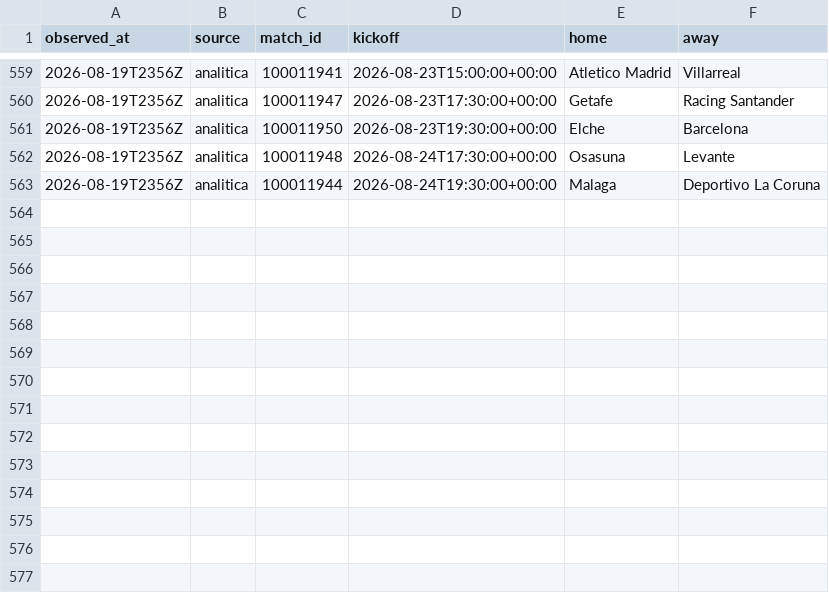
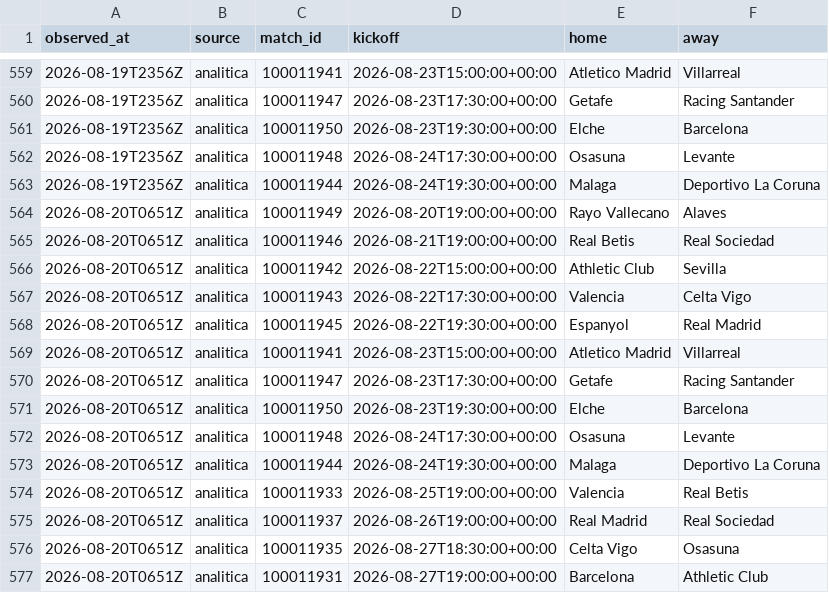
Before and after one commit to OrsM/liga_five_guys, a CSV file: data/tidy/fixtures.csv, drawn as a sheet; only a part is shown, gaps mark what is left out; the diff names each change by its address in the sheet, - before the commit and + after, or states it on an @@ line.

```diff
--- a/data/tidy/fixtures.csv
+++ b/data/tidy/fixtures.csv
+row 564: 2026-08-20T0651Z | analitica | 100011949 | 2026-08-20T19:00:00+00:00 | Rayo Vallecano | Alaves
+row 565: 2026-08-20T0651Z | analitica | 100011946 | 2026-08-21T19:00:00+00:00 | Real Betis | Real Sociedad
+row 566: 2026-08-20T0651Z | analitica | 100011942 | 2026-08-22T15:00:00+00:00 | Athletic Club | Sevilla
+row 567: 2026-08-20T0651Z | analitica | 100011943 | 2026-08-22T17:30:00+00:00 | Valencia | Celta Vigo
+row 568: 2026-08-20T0651Z | analitica | 100011945 | 2026-08-22T19:30:00+00:00 | Espanyol | Real Madrid
+row 569: 2026-08-20T0651Z | analitica | 100011941 | 2026-08-23T15:00:00+00:00 | Atletico Madrid | Villarreal
+row 570: 2026-08-20T0651Z | analitica | 100011947 | 2026-08-23T17:30:00+00:00 | Getafe | Racing Santander
+row 571: 2026-08-20T0651Z | analitica | 100011950 | 2026-08-23T19:30:00+00:00 | Elche | Barcelona
+row 572: 2026-08-20T0651Z | analitica | 100011948 | 2026-08-24T17:30:00+00:00 | Osasuna | Levante
+row 573: 2026-08-20T0651Z | analitica | 100011944 | 2026-08-24T19:30:00+00:00 | Malaga | Deportivo La Coruna
+row 574: 2026-08-20T0651Z | analitica | 100011933 | 2026-08-25T19:00:00+00:00 | Valencia | Real Betis
+row 575: 2026-08-20T0651Z | analitica | 100011937 | 2026-08-26T19:00:00+00:00 | Real Madrid | Real Sociedad
+row 576: 2026-08-20T0651Z | analitica | 100011935 | 2026-08-27T18:30:00+00:00 | Celta Vigo | Osasuna
+row 577: 2026-08-20T0651Z | analitica | 100011931 | 2026-08-27T19:00:00+00:00 | Barcelona | Athletic Club
```
Also changed, not shown: data/decisions/squad_log.csv, data/decisions/xi_fielded.csv, 18 other files.
